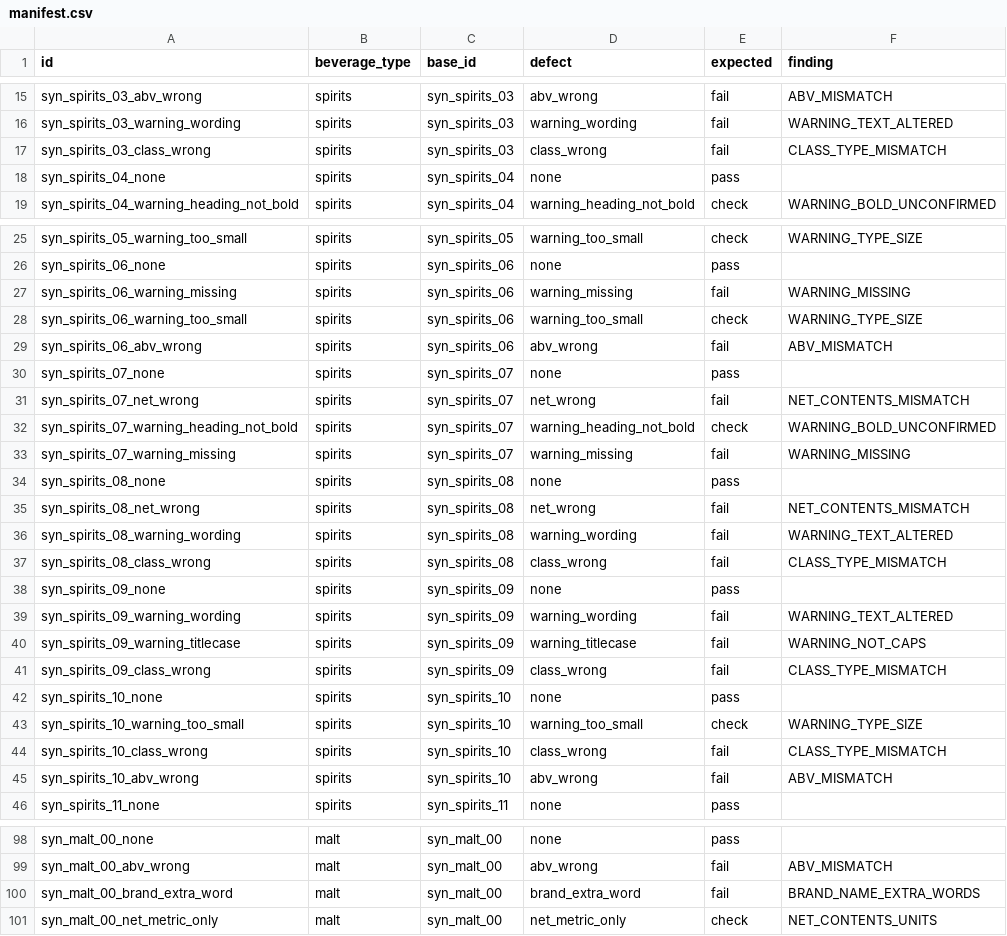
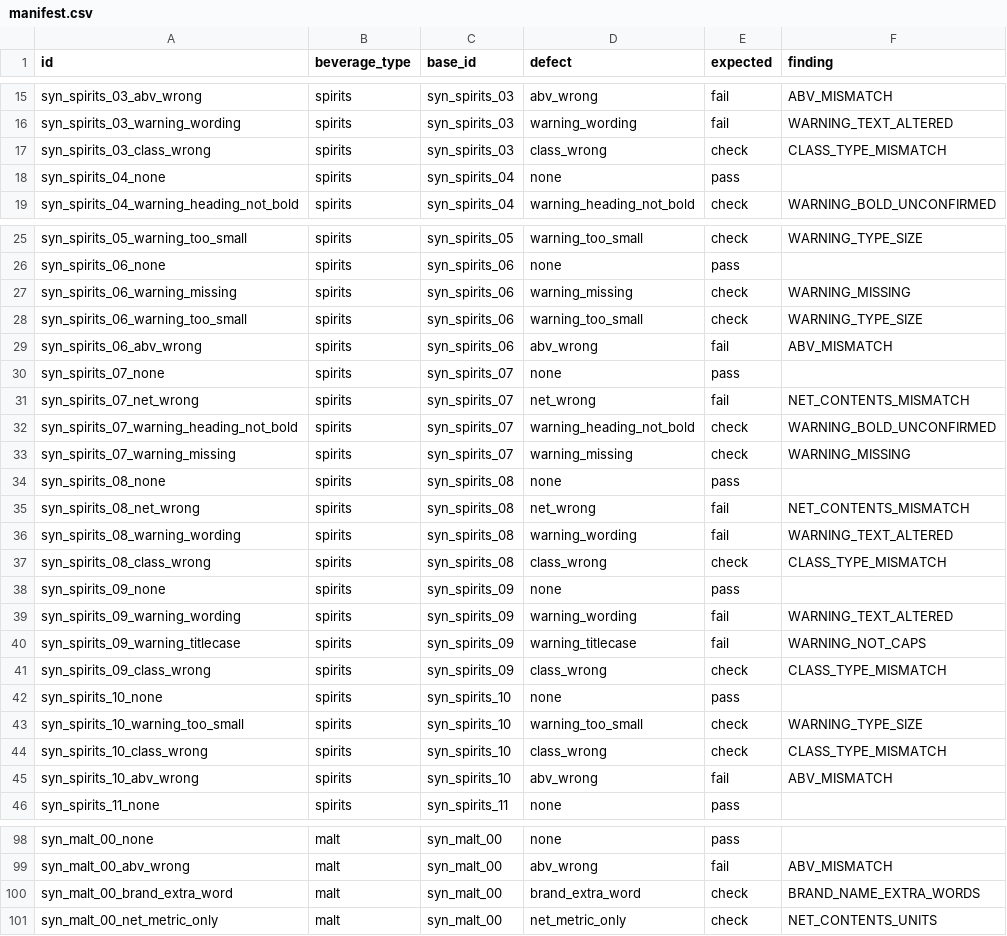
Before and after one commit to Vuxified/alcohol-label-verification, a CSV file: data/synthetic/manifest.csv, drawn as a sheet; only a part is shown, gaps mark what is left out; the diff covers the shown part only.

Commit message:
Not found is never Does not match; brand with extra words is Please check
Brand, class/type, alcohol content and warning that could not be found now
give Please check, as do a proof over 200 (a misread) and a different net
contents resting only on a bare letter L. Synthetic expectations updated
to match. Dev run: 0 false fails on 64 approved labels (was 34).

```diff
--- a/data/synthetic/manifest.csv
+++ b/data/synthetic/manifest.csv
@@ -16,3 +16,3 @@ syn_spirits_03_abv_wrong,spirits,syn_spirits_03,abv_wrong,fail,ABV_MISMATCH
 syn_spirits_03_warning_wording,spirits,syn_spirits_03,warning_wording,fail,WARNING_TEXT_ALTERED
-syn_spirits_03_class_wrong,spirits,syn_spirits_03,class_wrong,fail,CLASS_TYPE_MISMATCH
+syn_spirits_03_class_wrong,spirits,syn_spirits_03,class_wrong,check,CLASS_TYPE_MISMATCH
 syn_spirits_04_none,spirits,syn_spirits_04,none,pass,
@@ -26,3 +26,3 @@ syn_spirits_05_warning_too_small,spirits,syn_spirits_05,warning_too_small,check,
 syn_spirits_06_none,spirits,syn_spirits_06,none,pass,
-syn_spirits_06_warning_missing,spirits,syn_spirits_06,warning_missing,fail,WARNING_MISSING
+syn_spirits_06_warning_missing,spirits,syn_spirits_06,warning_missing,check,WARNING_MISSING
 syn_spirits_06_warning_too_small,spirits,syn_spirits_06,warning_too_small,check,WARNING_TYPE_SIZE
@@ -32,3 +32,3 @@ syn_spirits_07_net_wrong,spirits,syn_spirits_07,net_wrong,fail,NET_CONTENTS_MISM
 syn_spirits_07_warning_heading_not_bold,spirits,syn_spirits_07,warning_heading_not_bold,check,WARNING_BOLD_UNCONFIRMED
-syn_spirits_07_warning_missing,spirits,syn_spirits_07,warning_missing,fail,WARNING_MISSING
+syn_spirits_07_warning_missing,spirits,syn_spirits_07,warning_missing,check,WARNING_MISSING
 syn_spirits_08_none,spirits,syn_spirits_08,none,pass,
@@ -36,3 +36,3 @@ syn_spirits_08_net_wrong,spirits,syn_spirits_08,net_wrong,fail,NET_CONTENTS_MISM
 syn_spirits_08_warning_wording,spirits,syn_spirits_08,warning_wording,fail,WARNING_TEXT_ALTERED
-syn_spirits_08_class_wrong,spirits,syn_spirits_08,class_wrong,fail,CLASS_TYPE_MISMATCH
+syn_spirits_08_class_wrong,spirits,syn_spirits_08,class_wrong,check,CLASS_TYPE_MISMATCH
 syn_spirits_09_none,spirits,syn_spirits_09,none,pass,
@@ -40,6 +40,6 @@ syn_spirits_09_warning_wording,spirits,syn_spirits_09,warning_wording,fail,WARNI
 syn_spirits_09_warning_titlecase,spirits,syn_spirits_09,warning_titlecase,fail,WARNING_NOT_CAPS
-syn_spirits_09_class_wrong,spirits,syn_spirits_09,class_wrong,fail,CLASS_TYPE_MISMATCH
+syn_spirits_09_class_wrong,spirits,syn_spirits_09,class_wrong,check,CLASS_TYPE_MISMATCH
 syn_spirits_10_none,spirits,syn_spirits_10,none,pass,
 syn_spirits_10_warning_too_small,spirits,syn_spirits_10,warning_too_small,check,WARNING_TYPE_SIZE
-syn_spirits_10_class_wrong,spirits,syn_spirits_10,class_wrong,fail,CLASS_TYPE_MISMATCH
+syn_spirits_10_class_wrong,spirits,syn_spirits_10,class_wrong,check,CLASS_TYPE_MISMATCH
 syn_spirits_10_abv_wrong,spirits,syn_spirits_10,abv_wrong,fail,ABV_MISMATCH
@@ -99,3 +99,3 @@ syn_malt_00_none,malt,syn_malt_00,none,pass,
 syn_malt_00_abv_wrong,malt,syn_malt_00,abv_wrong,fail,ABV_MISMATCH
-syn_malt_00_brand_extra_word,malt,syn_malt_00,brand_extra_word,fail,BRAND_NAME_EXTRA_WORDS
+syn_malt_00_brand_extra_word,malt,syn_malt_00,brand_extra_word,check,BRAND_NAME_EXTRA_WORDS
 syn_malt_00_net_metric_only,malt,syn_malt_00,net_metric_only,check,NET_CONTENTS_UNITS
```
Also changed, not shown: 22 edited cells elsewhere in this file, 39 other files.
